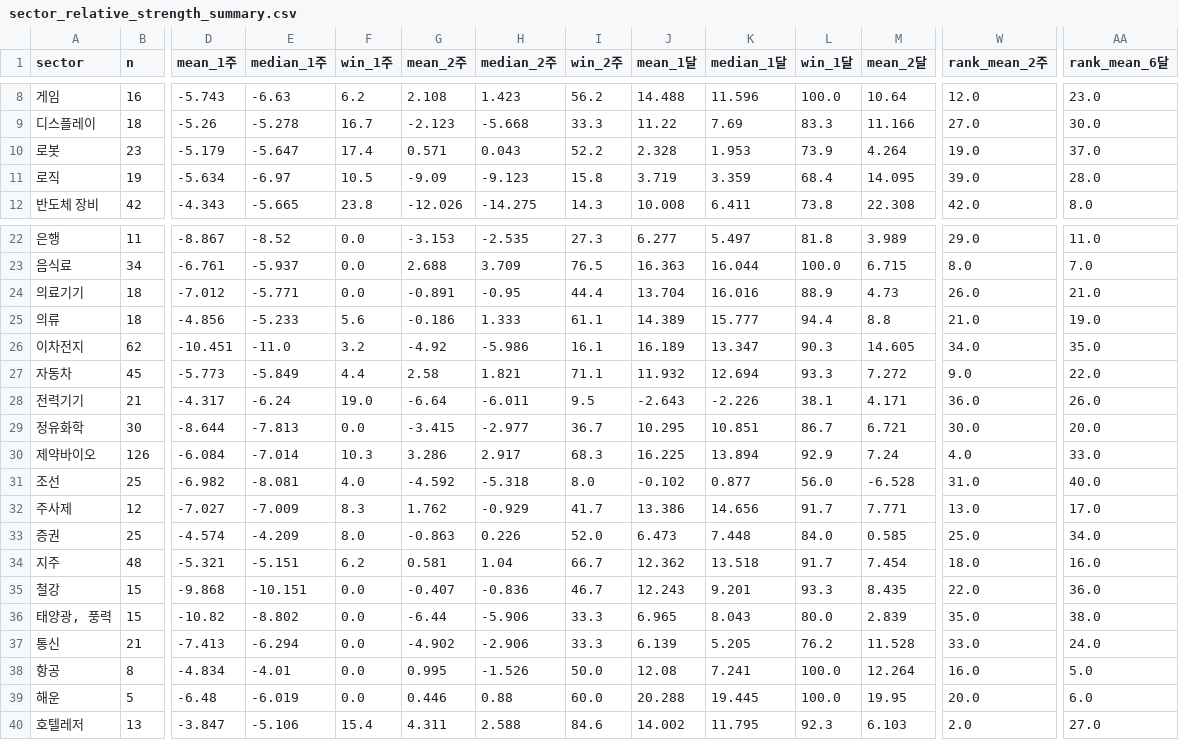
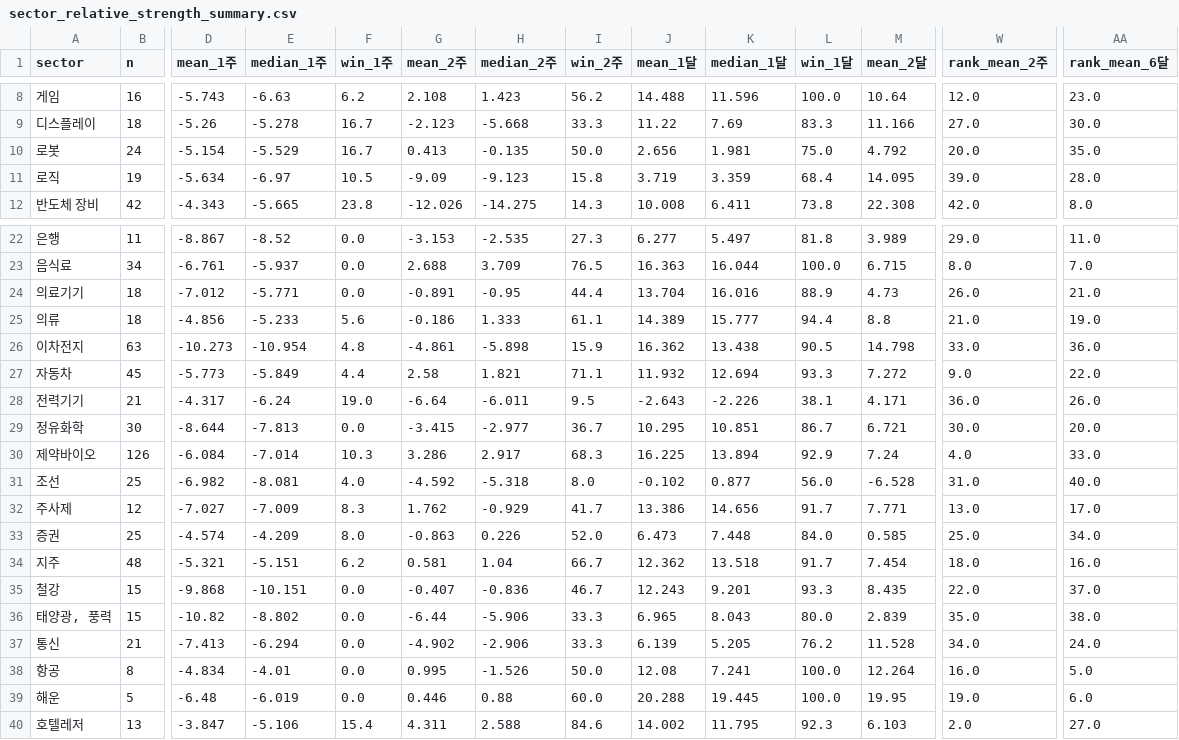
Before and after one commit to joonhakkim/liquidity-dashboard, a CSV file: data/screening/sector_relative_strength_summary.csv, drawn as a sheet; only a part is shown, gaps mark what is left out; the diff covers the shown part only; the diff names each change by its address in the sheet, - before the commit and + after, or states it on an @@ line.

```diff
--- a/data/screening/sector_relative_strength_summary.csv
+++ b/data/screening/sector_relative_strength_summary.csv
-B10 (n): 23
+B10 (n): 24
-D10 (mean_1주): -5.179
+D10 (mean_1주): -5.154
-E10 (median_1주): -5.647
+E10 (median_1주): -5.529
-F10 (win_1주): 17.4
+F10 (win_1주): 16.7
-G10 (mean_2주): 0.571
+G10 (mean_2주): 0.413
-H10 (median_2주): 0.043
+H10 (median_2주): -0.135
-I10 (win_2주): 52.2
+I10 (win_2주): 50.0
-J10 (mean_1달): 2.328
+J10 (mean_1달): 2.656
-K10 (median_1달): 1.953
+K10 (median_1달): 1.981
-L10 (win_1달): 73.9
+L10 (win_1달): 75.0
-M10 (mean_2달): 4.264
+M10 (mean_2달): 4.792
-W10 (rank_mean_2주): 19.0
+W10 (rank_mean_2주): 20.0
-AA10 (rank_mean_6달): 37.0
+AA10 (rank_mean_6달): 35.0
-B26 (n): 62
+B26 (n): 63
-D26 (mean_1주): -10.451
+D26 (mean_1주): -10.273
-E26 (median_1주): -11.0
+E26 (median_1주): -10.954
-F26 (win_1주): 3.2
+F26 (win_1주): 4.8
-G26 (mean_2주): -4.92
+G26 (mean_2주): -4.861
-H26 (median_2주): -5.986
+H26 (median_2주): -5.898
-I26 (win_2주): 16.1
+I26 (win_2주): 15.9
-J26 (mean_1달): 16.189
+J26 (mean_1달): 16.362
-K26 (median_1달): 13.347
+K26 (median_1달): 13.438
-L26 (win_1달): 90.3
+L26 (win_1달): 90.5
-M26 (mean_2달): 14.605
+M26 (mean_2달): 14.798
-W26 (rank_mean_2주): 34.0
+W26 (rank_mean_2주): 33.0
-AA26 (rank_mean_6달): 35.0
+AA26 (rank_mean_6달): 36.0
-AA35 (rank_mean_6달): 36.0
+AA35 (rank_mean_6달): 37.0
-W37 (rank_mean_2주): 33.0
+W37 (rank_mean_2주): 34.0
-W39 (rank_mean_2주): 20.0
+W39 (rank_mean_2주): 19.0
```
Also changed, not shown: 20 edited cells elsewhere in this file, data/screening/market_phase_daily.csv, data/screening/relative_strength_summary.csv, 11 other files.
